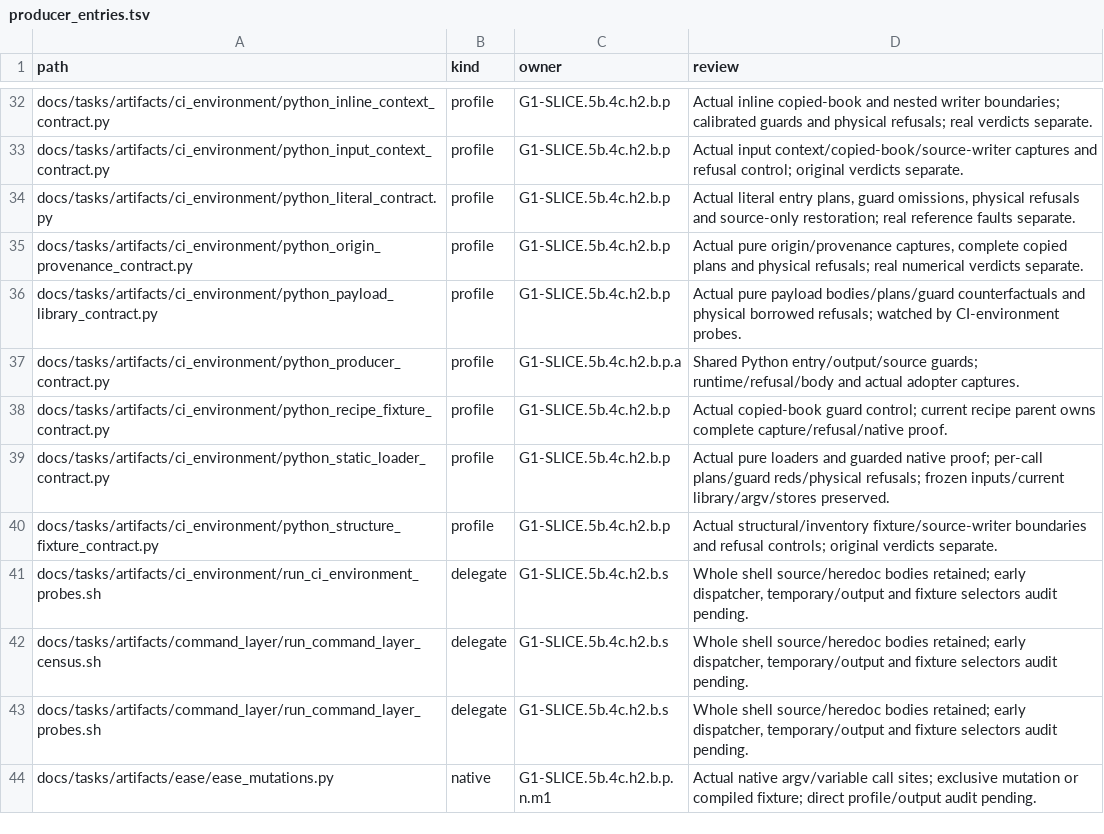
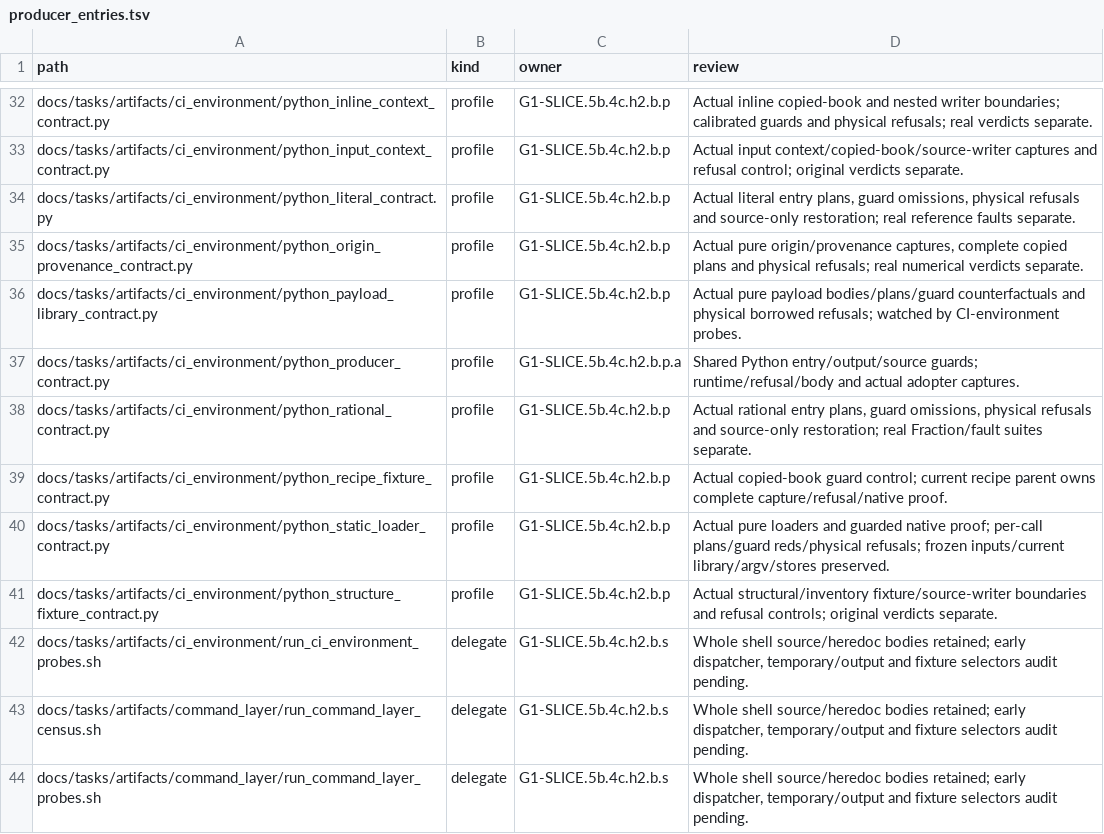
Before and after one commit to rdje/stitchcad, a TSV file: docs/tasks/artifacts/ci_environment/producer_entries.tsv, drawn as a sheet; only a part is shown, gaps mark what is left out; the shorter side is filled out with more unchanged rows.

Commit message:
STITCHCAD-G1-0215 (leaf G1-SLICE.5b.4c.h2.b.p.o.a15): guard rational producer plans

```diff
--- a/docs/tasks/artifacts/ci_environment/producer_entries.tsv
+++ b/docs/tasks/artifacts/ci_environment/producer_entries.tsv
@@ -37,2 +37,3 @@ docs/tasks/artifacts/ci_environment/python_payload_library_contract.py	profile	G
 docs/tasks/artifacts/ci_environment/python_producer_contract.py	profile	G1-SLICE.5b.4c.h2.b.p.a	Shared Python entry/output/source guards; runtime/refusal/body and actual adopter captures.
+docs/tasks/artifacts/ci_environment/python_rational_contract.py	profile	G1-SLICE.5b.4c.h2.b.p	Actual rational entry plans, guard omissions, physical refusals and source-only restoration; real Fraction/fault suites separate.
 docs/tasks/artifacts/ci_environment/python_recipe_fixture_contract.py	profile	G1-SLICE.5b.4c.h2.b.p	Actual copied-book guard control; current recipe parent owns complete capture/refusal/native proof.
```
Also changed, not shown: docs/tasks/artifacts/ci_environment/python_file_entries.tsv, 15 other files.
